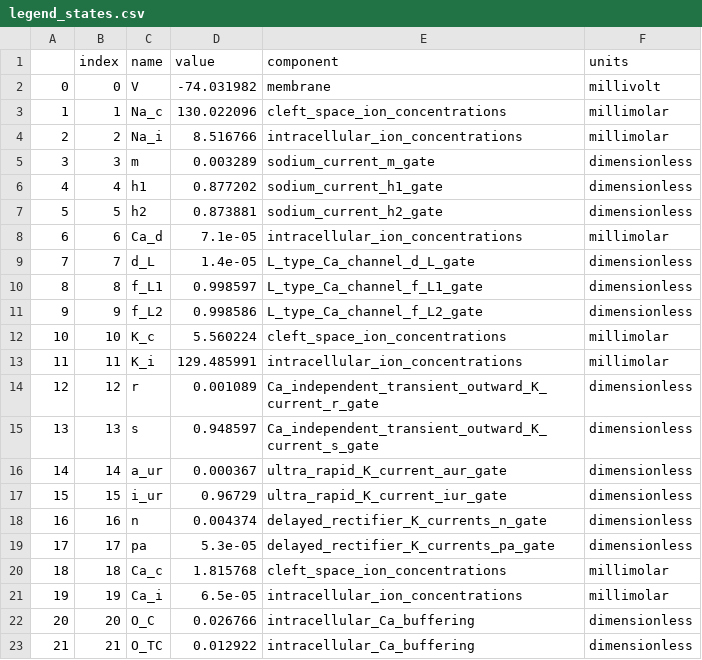
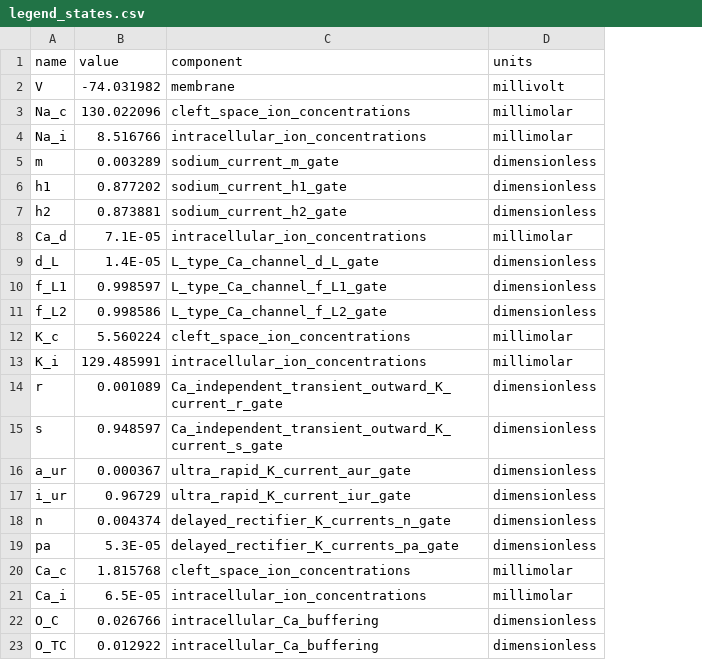
Before and after one commit to humanphysiologylab/models_ctypes, a CSV file: src/model_ctypes/_maleckar/legend_states.csv, drawn as a sheet; only a part is shown; removed rows and columns are numbered as before the commit, all else as after; the diff names each change by its address in the sheet, - before the commit and + after, or states it on an @@ line.

```diff
--- a/src/model_ctypes/_maleckar/legend_states.csv
+++ b/src/model_ctypes/_maleckar/legend_states.csv
-column A, rows 2-23: 0 | 1 | 2 | 3 | 4 | 5 | 6 | 7 | 8 | 9 | 10 | 11 | 12 | 13 | 14 | 15 | 16 | 17 | 18 | 19 | 20 | 21
-column B (index), rows 2-23: 0 | 1 | 2 | 3 | 4 | 5 | 6 | 7 | 8 | 9 | 10 | 11 | 12 | 13 | 14 | 15 | 16 | 17 | 18 | 19 | 20 | 21
-B8 (value): 7.1e-05
+B8 (value): 7.1E-05
-B9 (value): 1.4e-05
+B9 (value): 1.4E-05
-B19 (value): 5.3e-05
+B19 (value): 5.3E-05
-B21 (value): 6.5e-05
+B21 (value): 6.5E-05
```
Also changed, not shown: src/model_ctypes/_grandi/legend_constants.csv, src/model_ctypes/_koivumaki/legend_constants.csv, 46 other files.
